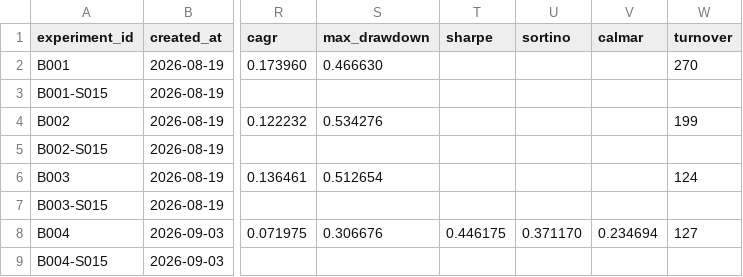
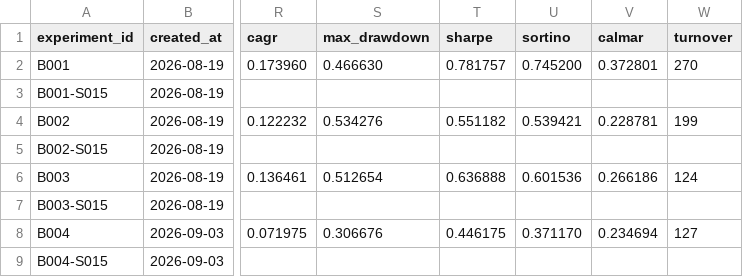
Before and after one commit to pradyot0921/nse-quant, a CSV file: experiments/ledger.csv, drawn as a sheet; only a part is shown, gaps mark what is left out; the diff names each change by its address in the sheet, - before the commit and + after, or states it on an @@ line.

```diff
--- a/experiments/ledger.csv
+++ b/experiments/ledger.csv
-T2 (sharpe): (empty)
+T2 (sharpe): 0.781757
-U2 (sortino): (empty)
+U2 (sortino): 0.745200
-V2 (calmar): (empty)
+V2 (calmar): 0.372801
-T4 (sharpe): (empty)
+T4 (sharpe): 0.551182
-U4 (sortino): (empty)
+U4 (sortino): 0.539421
-V4 (calmar): (empty)
+V4 (calmar): 0.228781
-T6 (sharpe): (empty)
+T6 (sharpe): 0.636888
-U6 (sortino): (empty)
+U6 (sortino): 0.601536
-V6 (calmar): (empty)
+V6 (calmar): 0.266186
```
Also changed, not shown: 7 other files.
